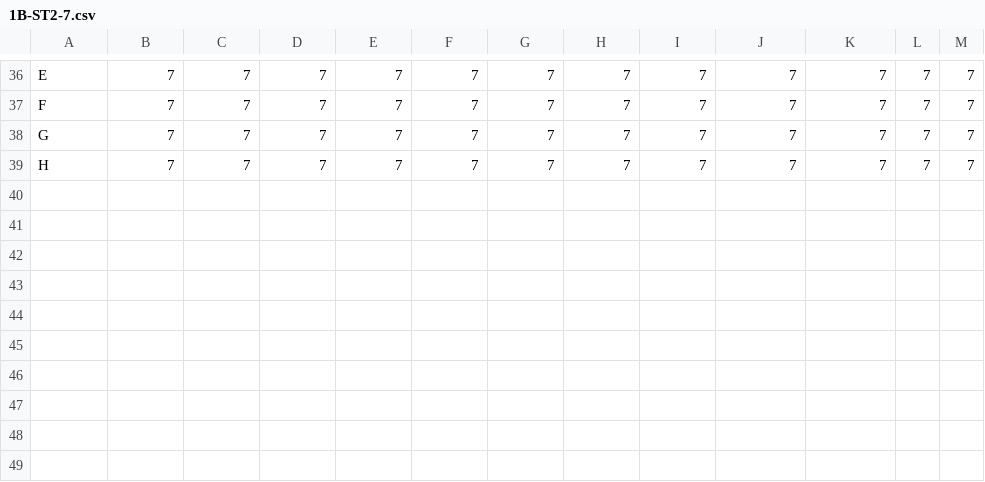
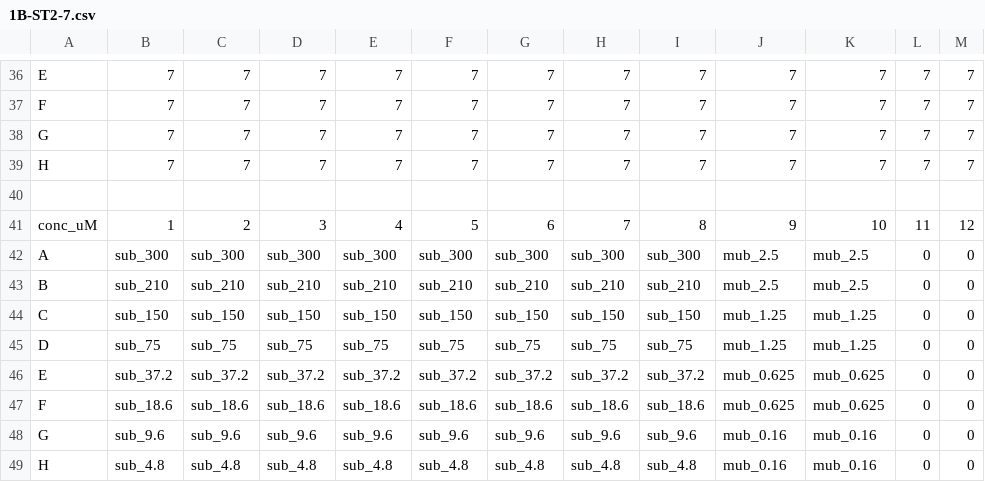
Before and after one commit to havablair/enzyme_calcs, a CSV file: plater-templates/1B-ST2-7.csv, drawn as a sheet; only a part is shown, gaps mark what is left out; the diff names each change by its address in the sheet, - before the commit and + after, or states it on an @@ line.

Commit message:
implement nested data structure

```diff
--- a/plater-templates/1B-ST2-7.csv
+++ b/plater-templates/1B-ST2-7.csv
+row 40: (empty)
+row 41: conc_uM | 1 | 2 | 3 | 4 | 5 | 6 | 7 | 8 | 9 | 10 | 11 | 12
+row 42: A | sub_300 | sub_300 | sub_300 | sub_300 | sub_300 | sub_300 | sub_300 | sub_300 | mub_2.5 | mub_2.5 | 0 | 0
+row 43: B | sub_210 | sub_210 | sub_210 | sub_210 | sub_210 | sub_210 | sub_210 | sub_210 | mub_2.5 | mub_2.5 | 0 | 0
+row 44: C | sub_150 | sub_150 | sub_150 | sub_150 | sub_150 | sub_150 | sub_150 | sub_150 | mub_1.25 | mub_1.25 | 0 | 0
+row 45: D | sub_75 | sub_75 | sub_75 | sub_75 | sub_75 | sub_75 | sub_75 | sub_75 | mub_1.25 | mub_1.25 | 0 | 0
+row 46: E | sub_37.2 | sub_37.2 | sub_37.2 | sub_37.2 | sub_37.2 | sub_37.2 | sub_37.2 | sub_37.2 | mub_0.625 | mub_0.625 | 0 | 0
+row 47: F | sub_18.6 | sub_18.6 | sub_18.6 | sub_18.6 | sub_18.6 | sub_18.6 | sub_18.6 | sub_18.6 | mub_0.625 | mub_0.625 | 0 | 0
+row 48: G | sub_9.6 | sub_9.6 | sub_9.6 | sub_9.6 | sub_9.6 | sub_9.6 | sub_9.6 | sub_9.6 | mub_0.16 | mub_0.16 | 0 | 0
+row 49: H | sub_4.8 | sub_4.8 | sub_4.8 | sub_4.8 | sub_4.8 | sub_4.8 | sub_4.8 | sub_4.8 | mub_0.16 | mub_0.16 | 0 | 0
```
Also changed, not shown: plater-templates/3B-ST2-7.csv, plater-templates/5B-ST2-5.6.csv, 3 other files.
